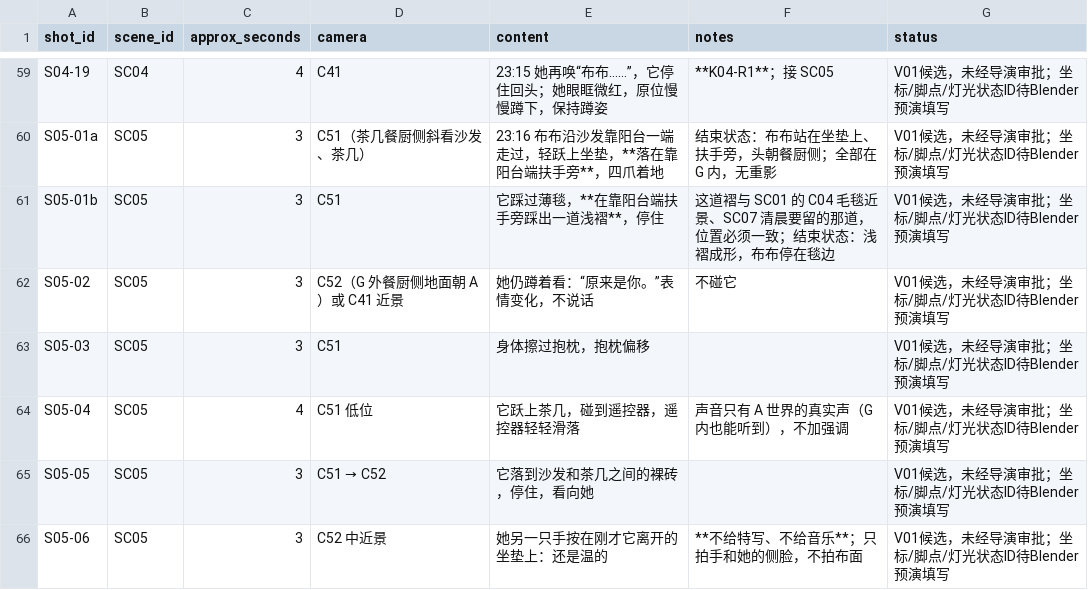
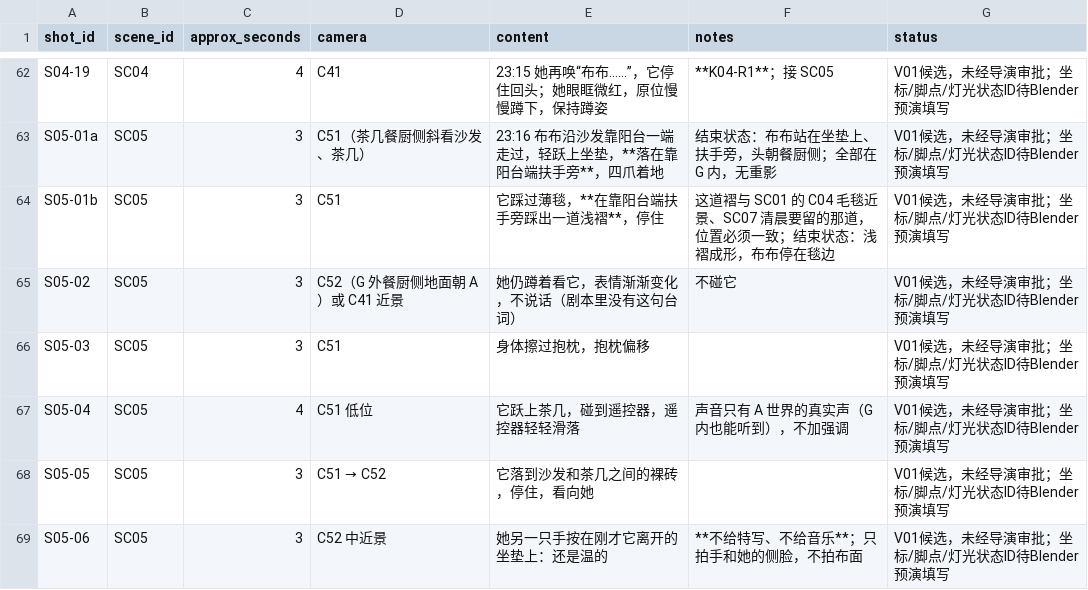
Before and after one commit to longrenai99-yixiangzi/agent-memory, a CSV file: projects/另一个家的布布/planning/02_full_shotlist_SC02-SC07_V0.3.csv, drawn as a sheet; only a part is shown, gaps mark what is left out; the diff covers the shown part only.

```diff
--- a/projects/另一个家的布布/planning/02_full_shotlist_SC02-SC07_V0.3.csv
+++ b/projects/另一个家的布布/planning/02_full_shotlist_SC02-SC07_V0.3.csv
@@ -61,3 +64,3 @@ S05-01a,SC05,3,C51（茶几餐厨侧斜看沙发、茶几）,23:16 布布沿沙
 S05-01b,SC05,3,C51,它踩过薄毯，**在靠阳台端扶手旁踩出一道浅褶**，停住,这道褶与 SC01 的 C04 毛毯近景、SC07 清晨要留的那道，位置必须一致；结束状态：浅褶成形，布布停在毯边,V01候选，未经导演审批；坐标/脚点/灯光状态ID待Blender预演填写
-S05-02,SC05,3,C52（G 外餐厨侧地面朝 A）或 C41 近景,她仍蹲着看：“原来是你。”表情变化，不说话,不碰它,V01候选，未经导演审批；坐标/脚点/灯光状态ID待Blender预演填写
+S05-02,SC05,3,C52（G 外餐厨侧地面朝 A）或 C41 近景,她仍蹲着看它，表情渐渐变化，不说话（剧本里没有这句台词）,不碰它,V01候选，未经导演审批；坐标/脚点/灯光状态ID待Blender预演填写
 S05-03,SC05,3,C51,身体擦过抱枕，抱枕偏移,,V01候选，未经导演审批；坐标/脚点/灯光状态ID待Blender预演填写
```
Also changed, not shown: 11 added rows and 8 edited cells elsewhere in this file, projects/另一个家的布布/planning/03_actor_beats_V0.3.csv, 37 other files.
